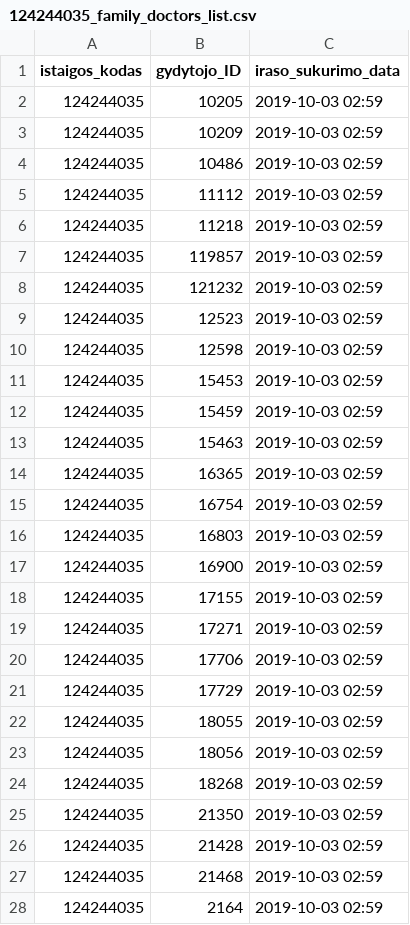
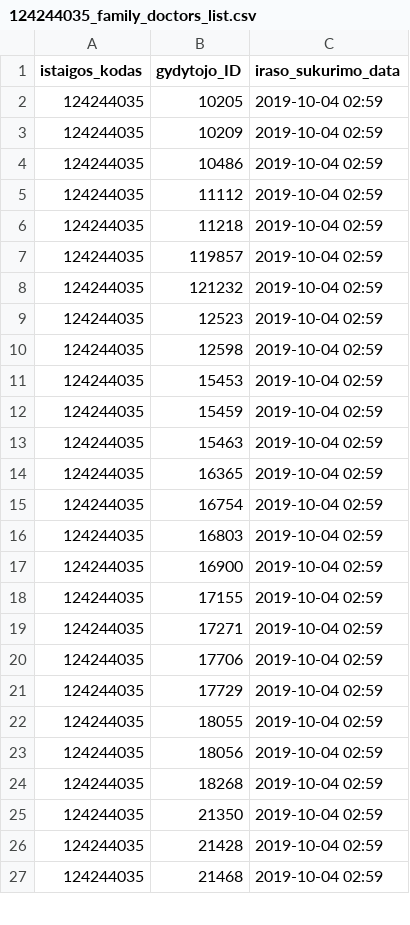
Before and after one commit to vilnius/antakalnio-poliklinika, a CSV file: 124244035_family_doctors_list.csv, drawn as a sheet; only a part is shown; the diff covers the shown part only.

```diff
--- a/124244035_family_doctors_list.csv
+++ b/124244035_family_doctors_list.csv
@@ -1,28 +1,27 @@
 istaigos_kodas;gydytojo_ID;iraso_sukurimo_data
-124244035;10205;2019-10-03 02:59
-124244035;10209;2019-10-03 02:59
-124244035;10486;2019-10-03 02:59
-124244035;11112;2019-10-03 02:59
-124244035;11218;2019-10-03 02:59
-124244035;119857;2019-10-03 02:59
-124244035;121232;2019-10-03 02:59
-124244035;12523;2019-10-03 02:59
-124244035;12598;2019-10-03 02:59
-124244035;15453;2019-10-03 02:59
-124244035;15459;2019-10-03 02:59
-124244035;15463;2019-10-03 02:59
-124244035;16365;2019-10-03 02:59
-124244035;16754;2019-10-03 02:59
-124244035;16803;2019-10-03 02:59
-124244035;16900;2019-10-03 02:59
-124244035;17155;2019-10-03 02:59
-124244035;17271;2019-10-03 02:59
-124244035;17706;2019-10-03 02:59
-124244035;17729;2019-10-03 02:59
-124244035;18055;2019-10-03 02:59
-124244035;18056;2019-10-03 02:59
-124244035;18268;2019-10-03 02:59
-124244035;21350;2019-10-03 02:59
-124244035;21428;2019-10-03 02:59
-124244035;21468;2019-10-03 02:59
-124244035;2164;2019-10-03 02:59
+124244035;10205;2019-10-04 02:59
+124244035;10209;2019-10-04 02:59
+124244035;10486;2019-10-04 02:59
+124244035;11112;2019-10-04 02:59
+124244035;11218;2019-10-04 02:59
+124244035;119857;2019-10-04 02:59
+124244035;121232;2019-10-04 02:59
+124244035;12523;2019-10-04 02:59
+124244035;12598;2019-10-04 02:59
+124244035;15453;2019-10-04 02:59
+124244035;15459;2019-10-04 02:59
+124244035;15463;2019-10-04 02:59
+124244035;16365;2019-10-04 02:59
+124244035;16754;2019-10-04 02:59
+124244035;16803;2019-10-04 02:59
+124244035;16900;2019-10-04 02:59
+124244035;17155;2019-10-04 02:59
+124244035;17271;2019-10-04 02:59
+124244035;17706;2019-10-04 02:59
+124244035;17729;2019-10-04 02:59
+124244035;18055;2019-10-04 02:59
+124244035;18056;2019-10-04 02:59
+124244035;18268;2019-10-04 02:59
+124244035;21350;2019-10-04 02:59
+124244035;21428;2019-10-04 02:59
+124244035;21468;2019-10-04 02:59
```
Also changed, not shown: 50 edited cells elsewhere in this file, 124244035_doctors_excluded.csv, 124244035_free_registrations.csv.
